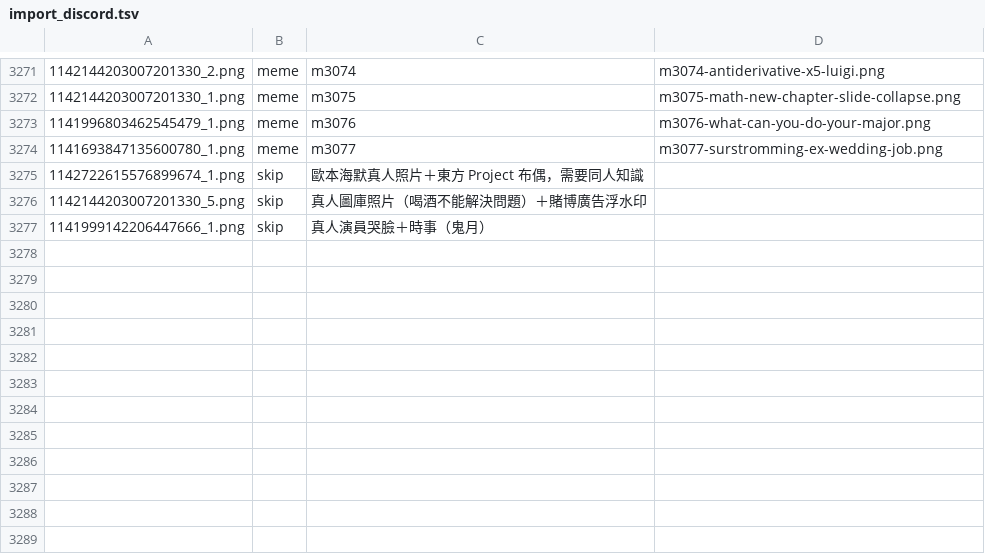
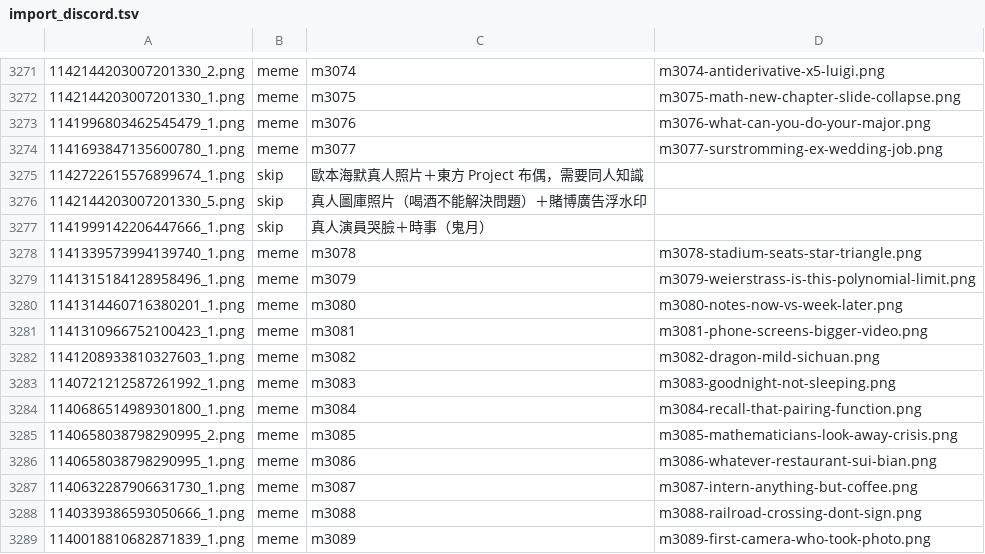
Before and after one commit to derek1403/meme_Bistro, a TSV file: docs/import_discord.tsv, drawn as a sheet; only a part is shown, gaps mark what is left out.

```diff
--- a/docs/import_discord.tsv
+++ b/docs/import_discord.tsv
@@ -3277 +3277,13 @@
 1141999142206447666_1.png	skip	真人演員哭臉＋時事（鬼月）	
+1141339573994139740_1.png	meme	m3078	m3078-stadium-seats-star-triangle.png
+1141315184128958496_1.png	meme	m3079	m3079-weierstrass-is-this-polynomial-limit.png
+1141314460716380201_1.png	meme	m3080	m3080-notes-now-vs-week-later.png
+1141310966752100423_1.png	meme	m3081	m3081-phone-screens-bigger-video.png
+1141208933810327603_1.png	meme	m3082	m3082-dragon-mild-sichuan.png
+1140721212587261992_1.png	meme	m3083	m3083-goodnight-not-sleeping.png
+1140686514989301800_1.png	meme	m3084	m3084-recall-that-pairing-function.png
+1140658038798290995_2.png	meme	m3085	m3085-mathematicians-look-away-crisis.png
+1140658038798290995_1.png	meme	m3086	m3086-whatever-restaurant-sui-bian.png
+1140632287906631730_1.png	meme	m3087	m3087-intern-anything-but-coffee.png
+1140339386593050666_1.png	meme	m3088	m3088-railroad-crossing-dont-sign.png
+1140018810682871839_1.png	meme	m3089	m3089-first-camera-who-took-photo.png
```
Also changed, not shown: 36 other files.
